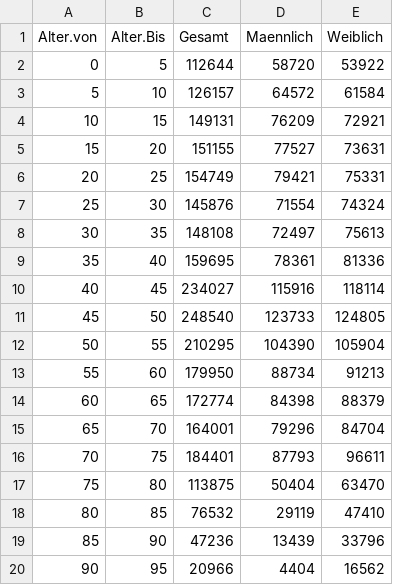
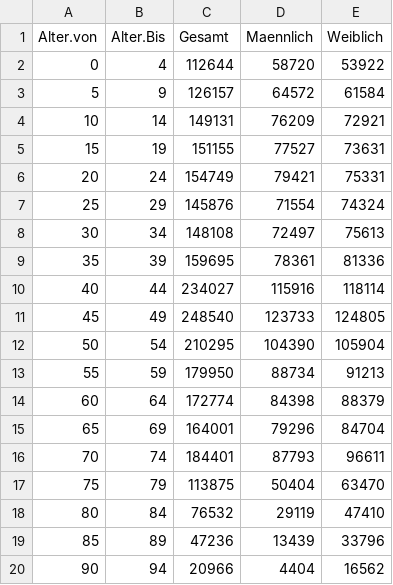
Before and after one commit to medizininformatik-initiative/fhir-summary-reports, a CSV file: Zensus-Data/processed-data/2011-01 Schleswig-Holstein.csv, drawn as a sheet.

```diff
--- a/Zensus-Data/processed-data/2011-01 Schleswig-Holstein.csv
+++ b/Zensus-Data/processed-data/2011-01 Schleswig-Holstein.csv
@@ -1,20 +1,20 @@
 "Alter.von";"Alter.Bis";"Gesamt";"Maennlich";"Weiblich"
-"0";"5";"112644";"58720";"53922"
-"5";"10";"126157";"64572";"61584"
-"10";"15";"149131";"76209";"72921"
-"15";"20";"151155";"77527";"73631"
-"20";"25";"154749";"79421";"75331"
-"25";"30";"145876";"71554";"74324"
-"30";"35";"148108";"72497";"75613"
-"35";"40";"159695";"78361";"81336"
-"40";"45";"234027";"115916";"118114"
-"45";"50";"248540";"123733";"124805"
-"50";"55";"210295";"104390";"105904"
-"55";"60";"179950";"88734";"91213"
-"60";"65";"172774";"84398";"88379"
-"65";"70";"164001";"79296";"84704"
-"70";"75";"184401";"87793";"96611"
-"75";"80";"113875";"50404";"63470"
-"80";"85";"76532";"29119";"47410"
-"85";"90";"47236";"13439";"33796"
-"90";"95";"20966";"4404";"16562"
+"0";"4";"112644";"58720";"53922"
+"5";"9";"126157";"64572";"61584"
+"10";"14";"149131";"76209";"72921"
+"15";"19";"151155";"77527";"73631"
+"20";"24";"154749";"79421";"75331"
+"25";"29";"145876";"71554";"74324"
+"30";"34";"148108";"72497";"75613"
+"35";"39";"159695";"78361";"81336"
+"40";"44";"234027";"115916";"118114"
+"45";"49";"248540";"123733";"124805"
+"50";"54";"210295";"104390";"105904"
+"55";"59";"179950";"88734";"91213"
+"60";"64";"172774";"84398";"88379"
+"65";"69";"164001";"79296";"84704"
+"70";"74";"184401";"87793";"96611"
+"75";"79";"113875";"50404";"63470"
+"80";"84";"76532";"29119";"47410"
+"85";"89";"47236";"13439";"33796"
+"90";"94";"20966";"4404";"16562"
```
Also changed, not shown: Zensus-Data/processed-data/2011-02 Hamburg.csv, Zensus-Data/processed-data/2011-03 Niedersachsen.csv, 45 other files.
